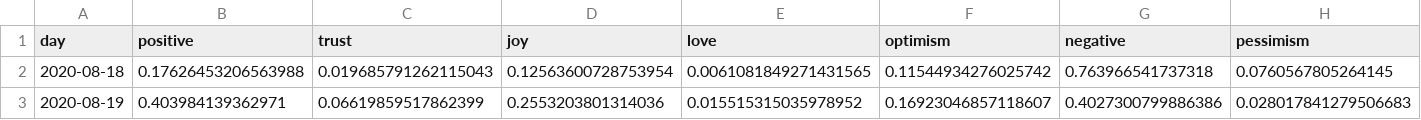
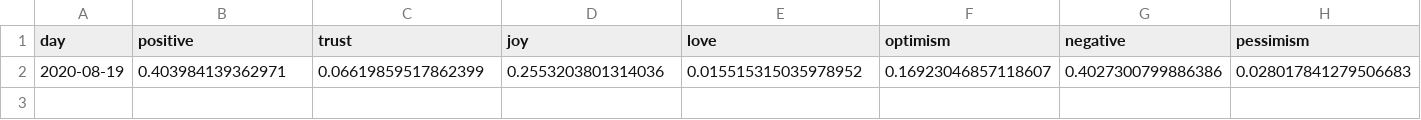
Before and after one commit to ipavlopoulos/emotions, a CSV file: docs/DATA/Arizona.csv, drawn as a sheet; only a part is shown; rows hold the shown columns only; the diff names each change by its address in the sheet, - before the commit and + after, or states it on an @@ line.

```diff
--- a/docs/DATA/Arizona.csv
+++ b/docs/DATA/Arizona.csv
-row 2: 2020-08-18 | 0.17626453206563988 | 0.019685791262115043 | 0.12563600728753954 | 0.0061081849271431565 | 0.11544934276025742 | 0.763966541737318 | 0.0760567805264145
```
Also changed, not shown: docs/DATA/Connecticut.csv, docs/DATA/Massachusetts.csv, 26 other files.
